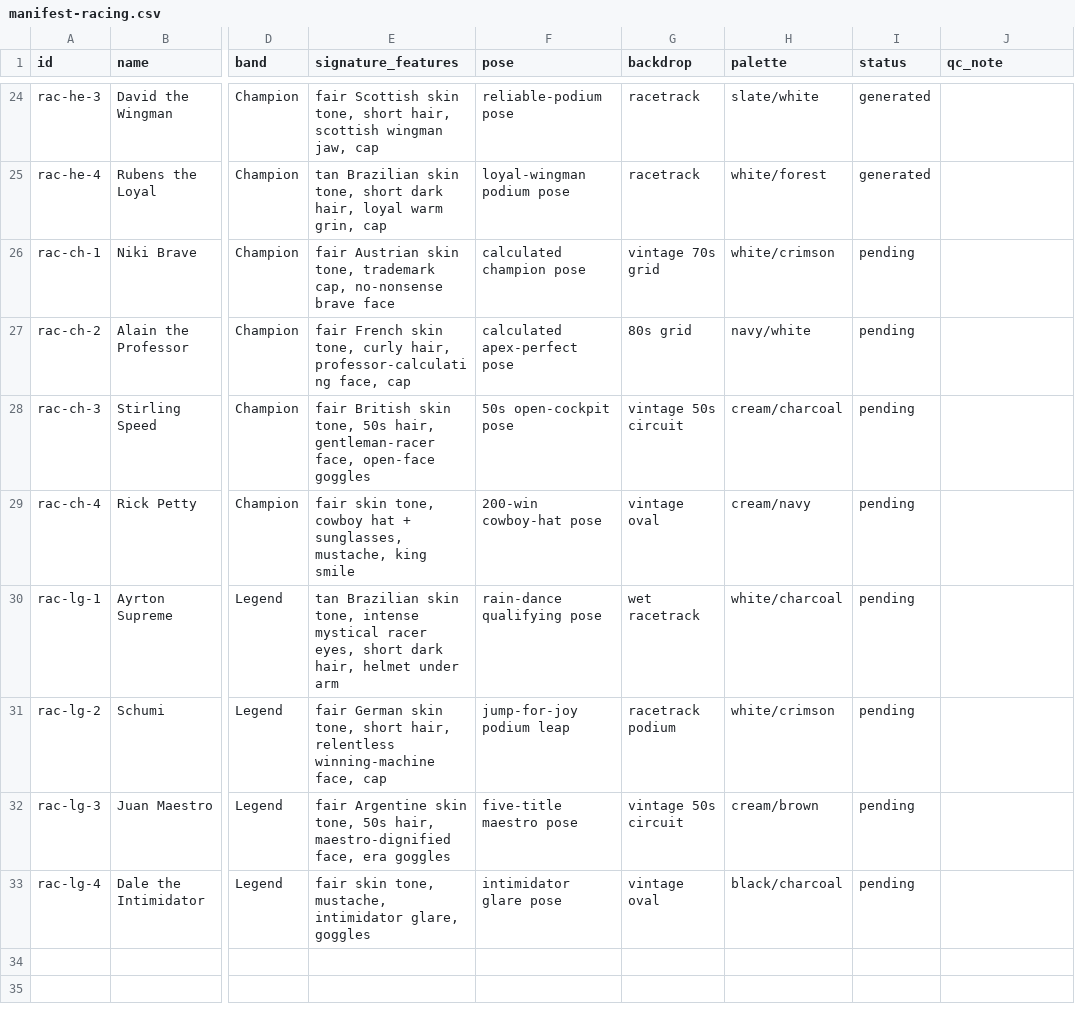
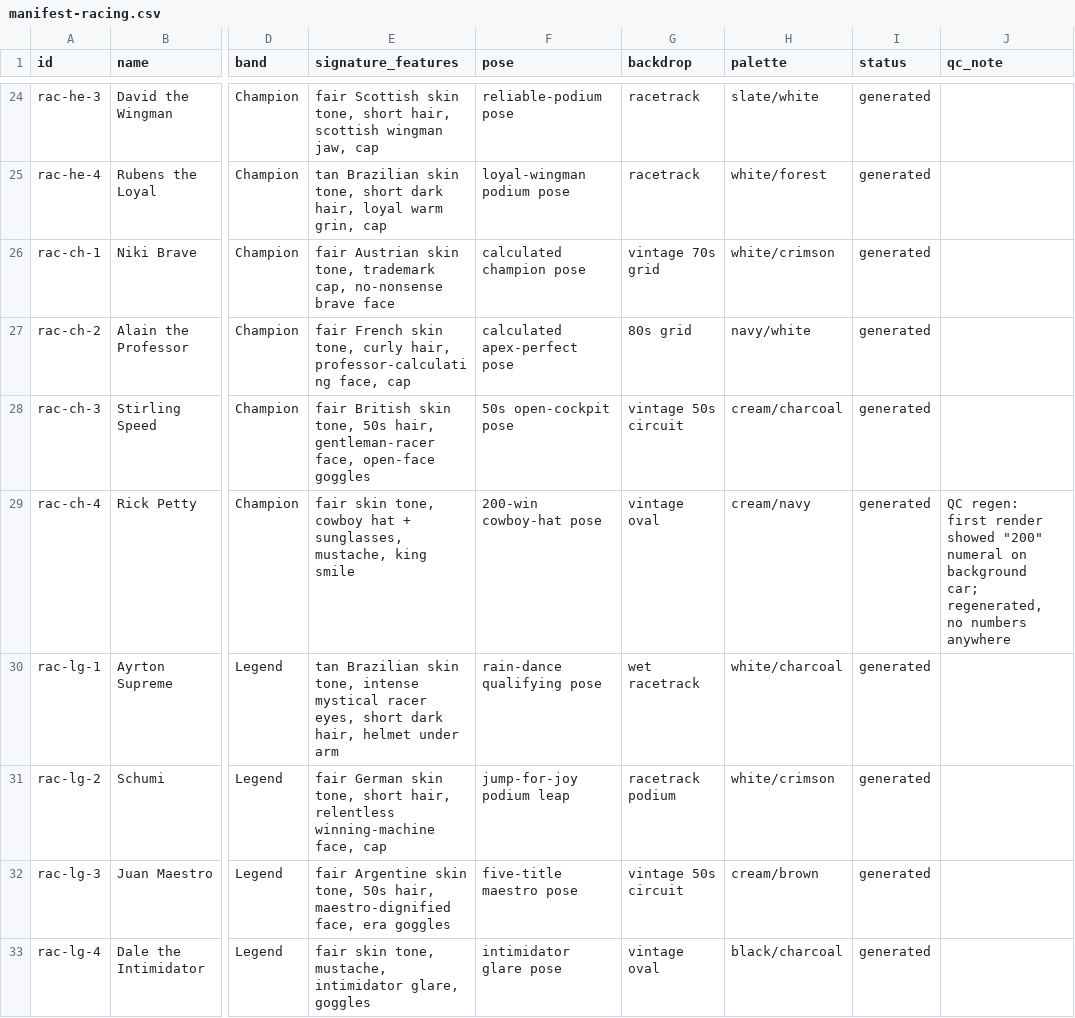
Before and after one commit to yelnurk123/sports-cards-factory, a CSV file: manifests/manifest-racing.csv, drawn as a sheet; only a part is shown, gaps mark what is left out; the diff names each change by its address in the sheet, - before the commit and + after, or states it on an @@ line.

Commit message:
laneC: champion pack (4 cards)

```diff
--- a/manifests/manifest-racing.csv
+++ b/manifests/manifest-racing.csv
-I26:I33 (status): pending
+I26:I33 (status): generated
-J29 (qc_note): (empty)
+J29 (qc_note): QC regen: first render showed "200" numeral on background car; regenerated, no numbers anywhere
```
Also changed, not shown: 5 other files.
